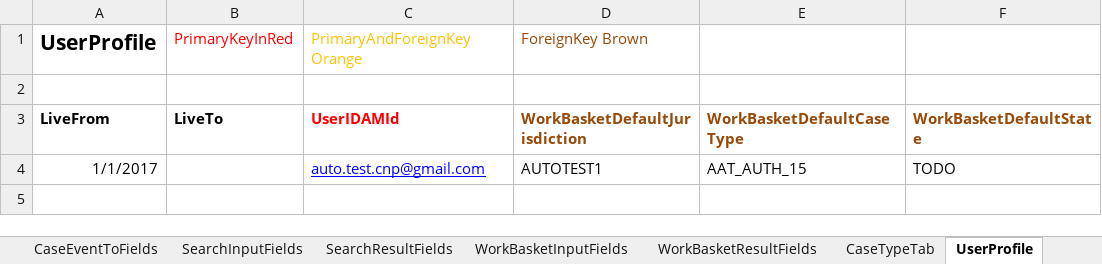
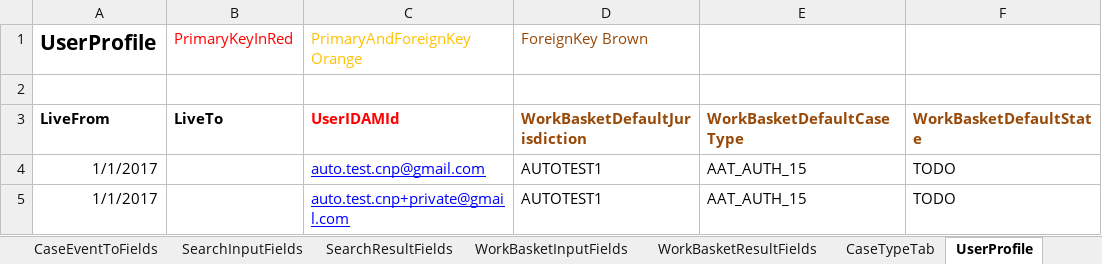
Before and after one commit to hmcts/ccd-definition-store-api, an Excel workbook: aat/src/resource/CCD_CNP_RDM5118.xlsx, sheet UserProfile, drawn as a sheet; values as stored, in another font and other column widths than the file's, no borders; the diff names each change by its address in the sheet, - before the commit and + after, or states it on an @@ line.

Commit message:
RDM-5118 - CCD-AM Integration - Test Data for Functional Tests -

```diff
--- a/aat/src/resource/CCD_CNP_RDM5118.xlsx (sheet UserProfile)
+++ b/aat/src/resource/CCD_CNP_RDM5118.xlsx (sheet UserProfile)
+row 5: 1/1/2017 |  | auto.test.cnp+private@gmail.com | AUTOTEST1 | AAT_AUTH_15 | TODO
```
